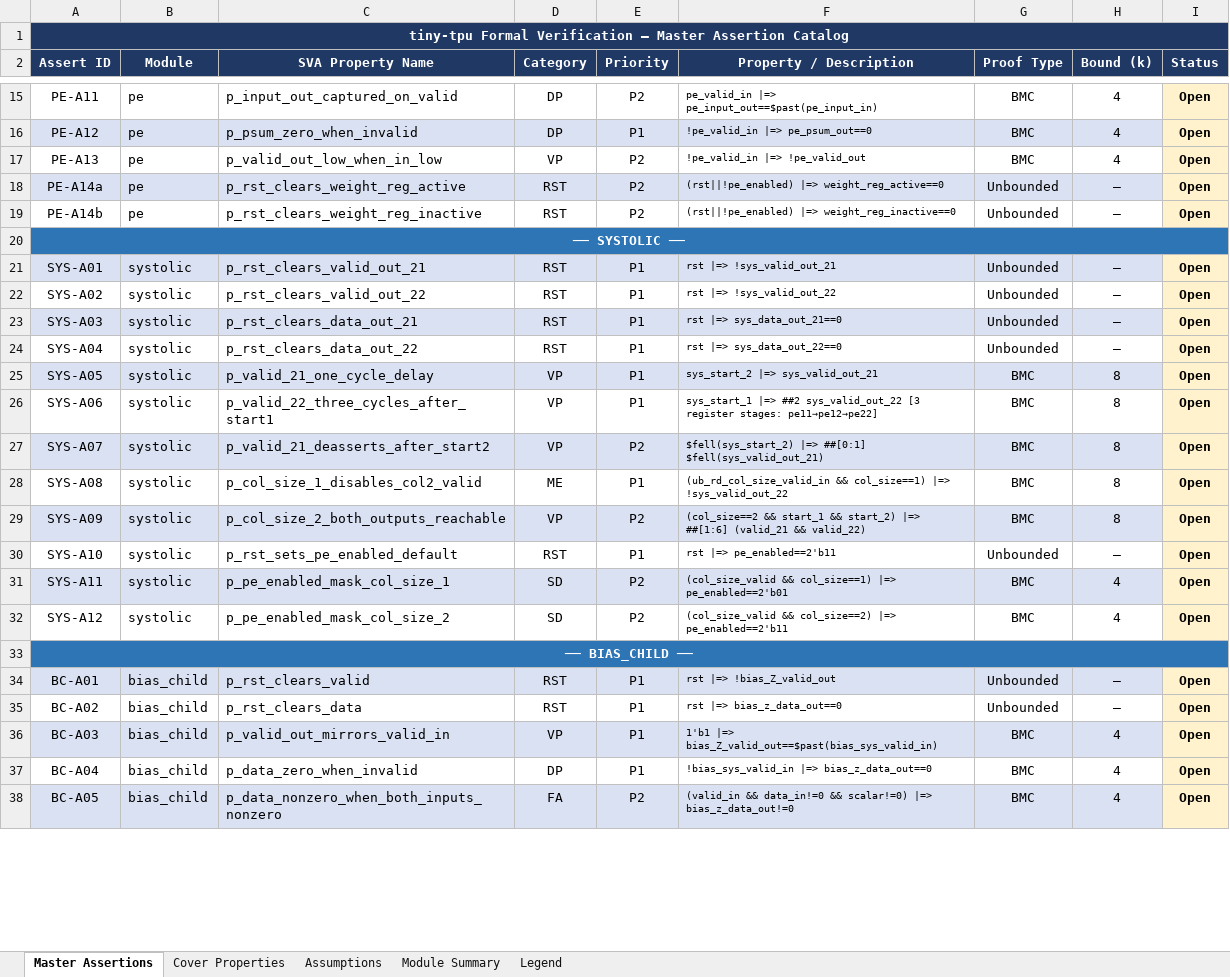
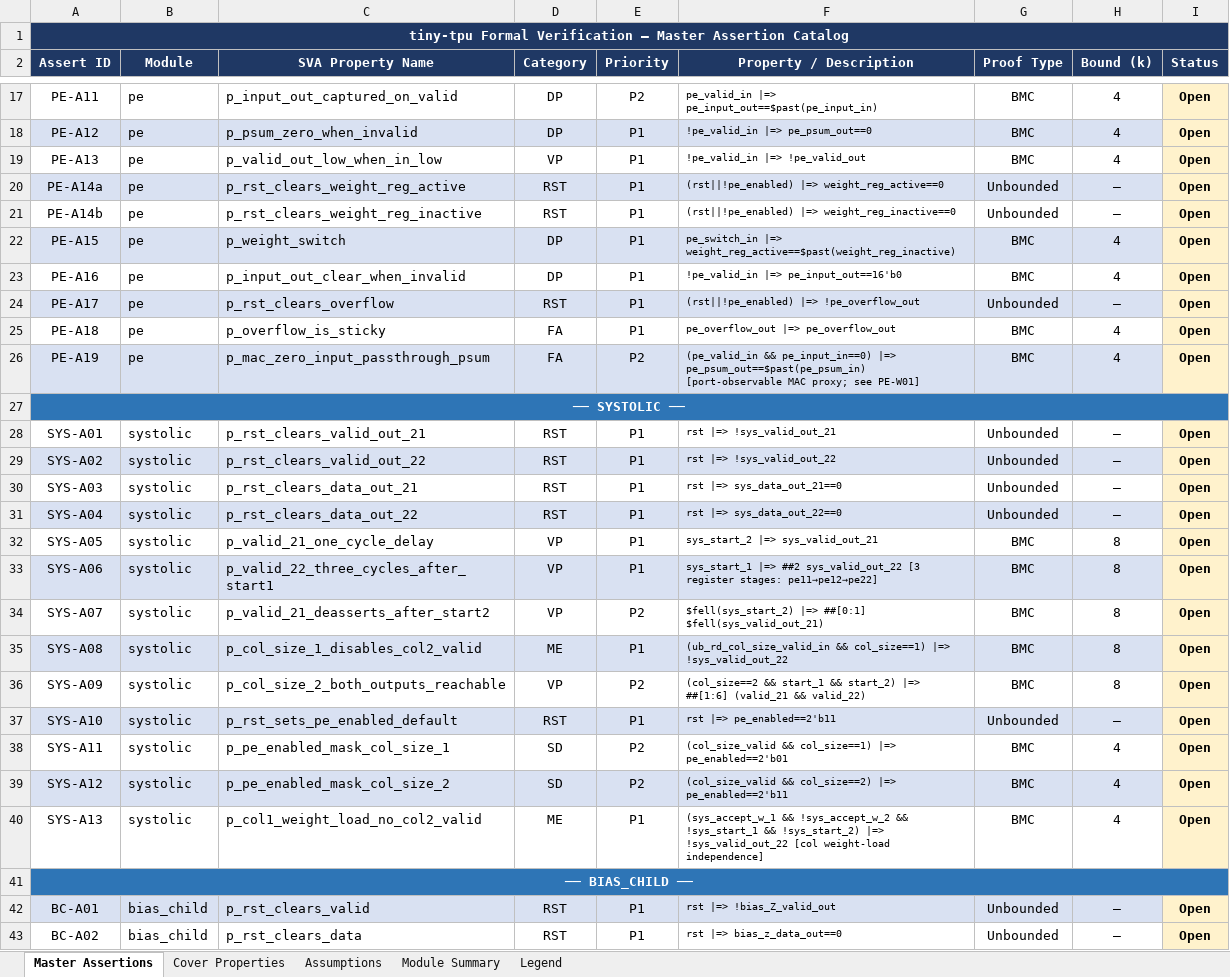
Before and after one commit to tiny-tpu-v2/tiny-tpu, an Excel workbook: docs/tiny_tpu_FV_Plan.xlsx, sheet Master Assertions, drawn as a sheet; only a part is shown, gaps mark what is left out; the shorter side is filled out with more unchanged rows; values as stored, in another font and other column widths than the file's, no borders; addresses are those after the commit; the diff covers the shown part only; the diff names each change by its address in the sheet, - before the commit and + after, or states it on an @@ line.

```diff
--- a/docs/tiny_tpu_FV_Plan.xlsx (sheet Master Assertions)
+++ b/docs/tiny_tpu_FV_Plan.xlsx (sheet Master Assertions)
-E19:E21 (Priority): P2
+E19:E21 (Priority): P1
+row 22: PE-A15 | pe | p_weight_switch | DP | P1 | pe_switch_in |=> weight_reg_active==$past(weight_reg_inactive) | BMC | 4 | Open
+row 23: PE-A16 | pe | p_input_out_clear_when_invalid | DP | P1 | !pe_valid_in |=> pe_input_out==16'b0 | BMC | 4 | Open
+row 24: PE-A17 | pe | p_rst_clears_overflow | RST | P1 | (rst||!pe_enabled) |=> !pe_overflow_out | Unbounded | – | Open
+row 25: PE-A18 | pe | p_overflow_is_sticky | FA | P1 | pe_overflow_out |=> pe_overflow_out | BMC | 4 | Open
+row 26: PE-A19 | pe | p_mac_zero_input_passthrough_psum | FA | P2 | (pe_valid_in && pe_input_in==0) |=> pe_psum_out==$past(pe_psum_in) [port-observable MAC proxy; see PE-W01] | BMC | 4 | Open
-A28:H28 fill: #D9E1F2
+A28:H28 fill: none
-A29:H29 fill: none
+A29:H29 fill: #D9E1F2
-A30:H30 fill: #D9E1F2
+A30:H30 fill: none
-A31:H31 fill: none
+A31:H31 fill: #D9E1F2
-A32:H32 fill: #D9E1F2
+A32:H32 fill: none
-A33:H33 fill: none
+A33:H33 fill: #D9E1F2
-A34:H34 fill: #D9E1F2
+A34:H34 fill: none
-A35:H35 fill: none
+A35:H35 fill: #D9E1F2
-A36:H36 fill: #D9E1F2
+A36:H36 fill: none
-A37:H37 fill: none
+A37:H37 fill: #D9E1F2
-A38:H38 fill: #D9E1F2
+A38:H38 fill: none
-A39:H39 fill: none
+A39:H39 fill: #D9E1F2
+row 40: SYS-A13 | systolic | p_col1_weight_load_no_col2_valid | ME | P1 | (sys_accept_w_1 && !sys_accept_w_2 && !sys_start_1 && !sys_start_2) |=> !sys_valid_out_22 [col weight-load independence] | BMC | 4 | Open
```
Also changed, not shown: 14 added rows and 4 edited cells elsewhere in this sheet, sheet Cover Properties, sheet Module Summary, 18 other files.
